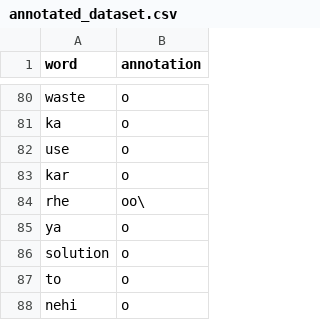
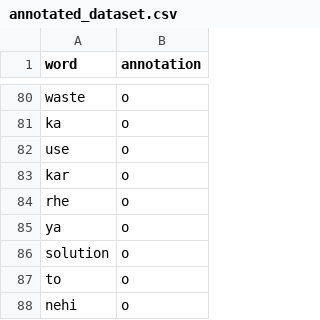
Before and after one commit to Anasooya99/NER_FOR_HINGLISH, a CSV file: dataset/annotated_dataset.csv, drawn as a sheet; only a part is shown, gaps mark what is left out.

Commit message:
Update annotated_dataset.csv

```diff
--- a/dataset/annotated_dataset.csv
+++ b/dataset/annotated_dataset.csv
@@ -83,3 +83,3 @@ use,o
 kar,o
-rhe,oo\
+rhe,o
 ya,o
```
